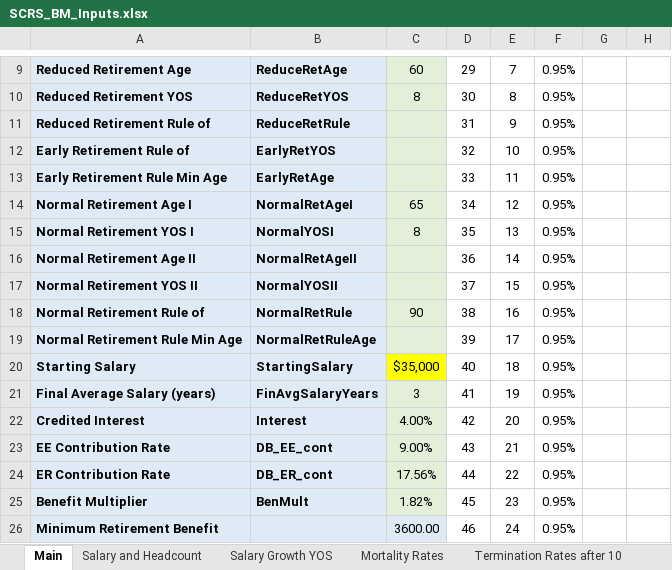
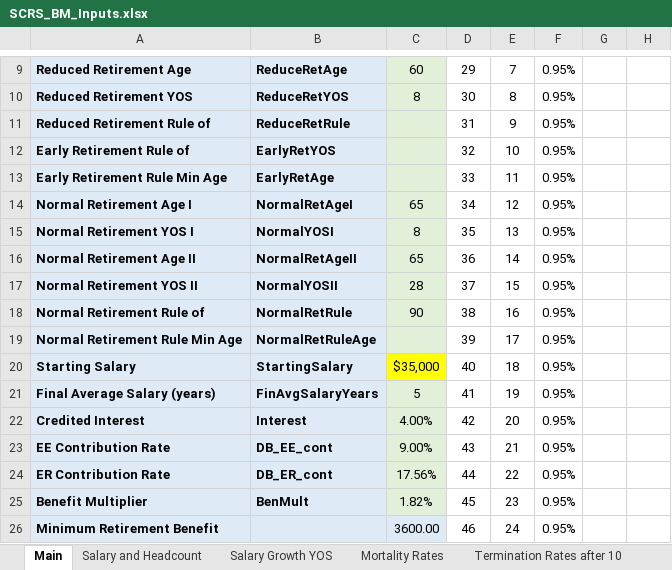
Before and after one commit to ANiraula/SCRS.deck, an Excel workbook: SCRS_BM_Inputs.xlsx, sheet Main, drawn as a sheet; only a part is shown, gaps mark what is left out; values as stored, in another font and other column widths than the file's, no borders; charts and pictures not drawn; the diff names each change by its address in the sheet, - before the commit and + after, or states it on an @@ line.

```diff
--- a/SCRS_BM_Inputs.xlsx (sheet Main)
+++ b/SCRS_BM_Inputs.xlsx (sheet Main)
-C16: (empty)
+C16: 65
-C17: (empty)
+C17: 28
-C21: 3
+C21: 5
```
Also changed, not shown: 1 other file.
